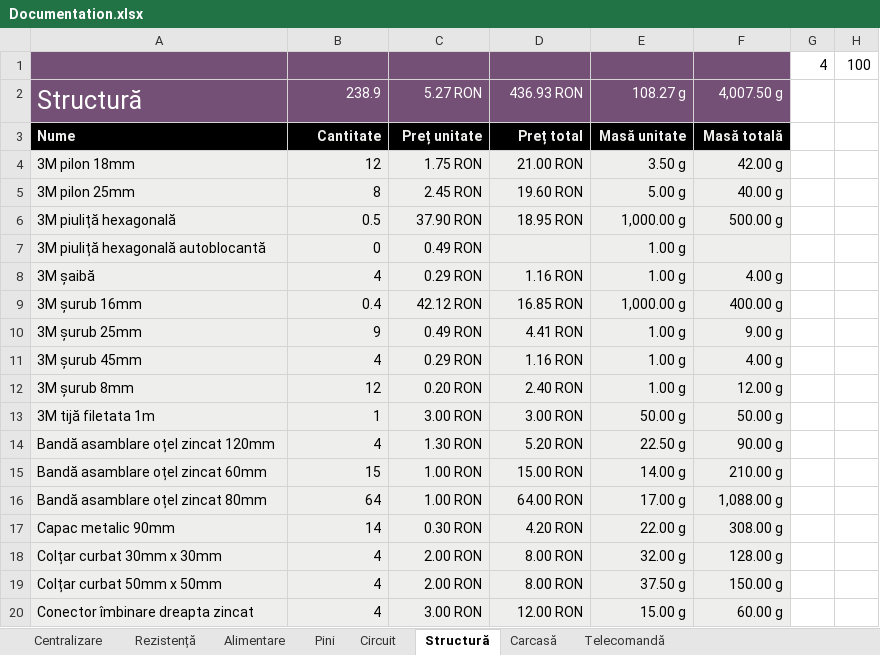
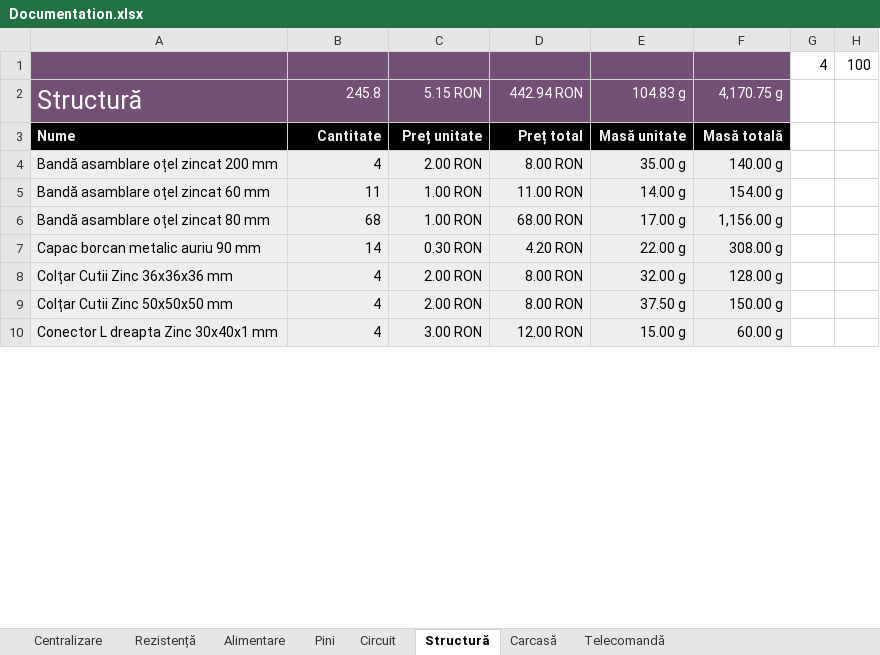
Before and after one commit to BalescuOvidiu/Submarine, an Excel workbook: documents/Documentation.xlsx, sheet Structură, drawn as a sheet; only a part is shown; values as stored, in another font and other column widths than the file's, no borders; charts and pictures not drawn; removed rows and columns are numbered as before the commit, all else as after; the diff covers the shown part only; the diff names each change by its address in the sheet, - before the commit and + after, or states it on an @@ line.

```diff
--- a/documents/Documentation.xlsx (sheet Structură)
+++ b/documents/Documentation.xlsx (sheet Structură)
-B2 ($B$4:$B$100): 238.9
+B2 ($B$4:$B$100): 245.8
-C2 ($C$4:$C$100): 5.27 RON
+C2 ($C$4:$C$100): 5.15 RON
-D2 ($D$4:$D$100): 436.93 RON
+D2 ($D$4:$D$100): 442.94 RON
-E2 ($E$4:$E$100): 108.27 g
+E2 ($E$4:$E$100): 104.83 g
-F2 ($F$4:$F$100): 4,007.50 g
+F2 ($F$4:$F$100): 4,170.75 g
-row 4: 3M pilon 18mm | 12 | 1.75 RON | 21.00 RON | 3.50 g | 42.00 g
-row 5: 3M pilon 25mm | 8 | 2.45 RON | 19.60 RON | 5.00 g | 40.00 g
-row 6: 3M piuliță hexagonală | 0.5 | 37.90 RON | 18.95 RON | 1,000.00 g | 500.00 g
-row 7: 3M piuliță hexagonală autoblocantă | 0 | 0.49 RON |  | 1.00 g
-row 8: 3M șaibă | 4 | 0.29 RON | 1.16 RON | 1.00 g | 4.00 g
-row 9: 3M șurub 16mm | 0.4 | 42.12 RON | 16.85 RON | 1,000.00 g | 400.00 g
-row 10: 3M șurub 25mm | 9 | 0.49 RON | 4.41 RON | 1.00 g | 9.00 g
-row 11: 3M șurub 45mm | 4 | 0.29 RON | 1.16 RON | 1.00 g | 4.00 g
-row 12: 3M șurub 8mm | 12 | 0.20 RON | 2.40 RON | 1.00 g | 12.00 g
-row 13: 3M tijă filetata 1m | 1 | 3.00 RON | 3.00 RON | 50.00 g | 50.00 g
-A4: Bandă asamblare oțel zincat 120mm
+A4: Bandă asamblare oțel zincat 200 mm
-C4 ($C$4:$C$100): 1.30 RON
+C4 ($C$4:$C$100): 2.00 RON
-D4 ($D$4:$D$100): 5.20 RON
+D4 ($D$4:$D$100): 8.00 RON
-E4 ($E$4:$E$100): 22.50 g
+E4 ($E$4:$E$100): 35.00 g
-F4 ($F$4:$F$100): 90.00 g
+F4 ($F$4:$F$100): 140.00 g
-A5: Bandă asamblare oțel zincat 60mm
+A5: Bandă asamblare oțel zincat 60 mm
-B5 ($B$4:$B$100): 15
+B5 ($B$4:$B$100): 11
-D5 ($D$4:$D$100): 15.00 RON
+D5 ($D$4:$D$100): 11.00 RON
-F5 ($F$4:$F$100): 210.00 g
+F5 ($F$4:$F$100): 154.00 g
-A6: Bandă asamblare oțel zincat 80mm
+A6: Bandă asamblare oțel zincat 80 mm
-B6 ($B$4:$B$100): 64
+B6 ($B$4:$B$100): 68
-D6 ($D$4:$D$100): 64.00 RON
+D6 ($D$4:$D$100): 68.00 RON
-F6 ($F$4:$F$100): 1,088.00 g
+F6 ($F$4:$F$100): 1,156.00 g
-A7: Capac metalic 90mm
+A7: Capac borcan metalic auriu 90 mm
-A8: Colțar curbat 30mm x 30mm
+A8: Colțar Cutii Zinc 36x36x36 mm
-A9: Colțar curbat 50mm x 50mm
+A9: Colțar Cutii Zinc 50x50x50 mm
-A10: Conector îmbinare dreapta zincat
+A10: Conector L dreapta Zinc 30x40x1 mm
```
Also changed, not shown: 11 added rows and 6 edited cells elsewhere in this sheet, sheet Alimentare, sheet Rezistență, sheet Circuit, sheet Centralizare, sheet Pini, sheet Telecomandă, formulas that keep their value, 11 other files.
